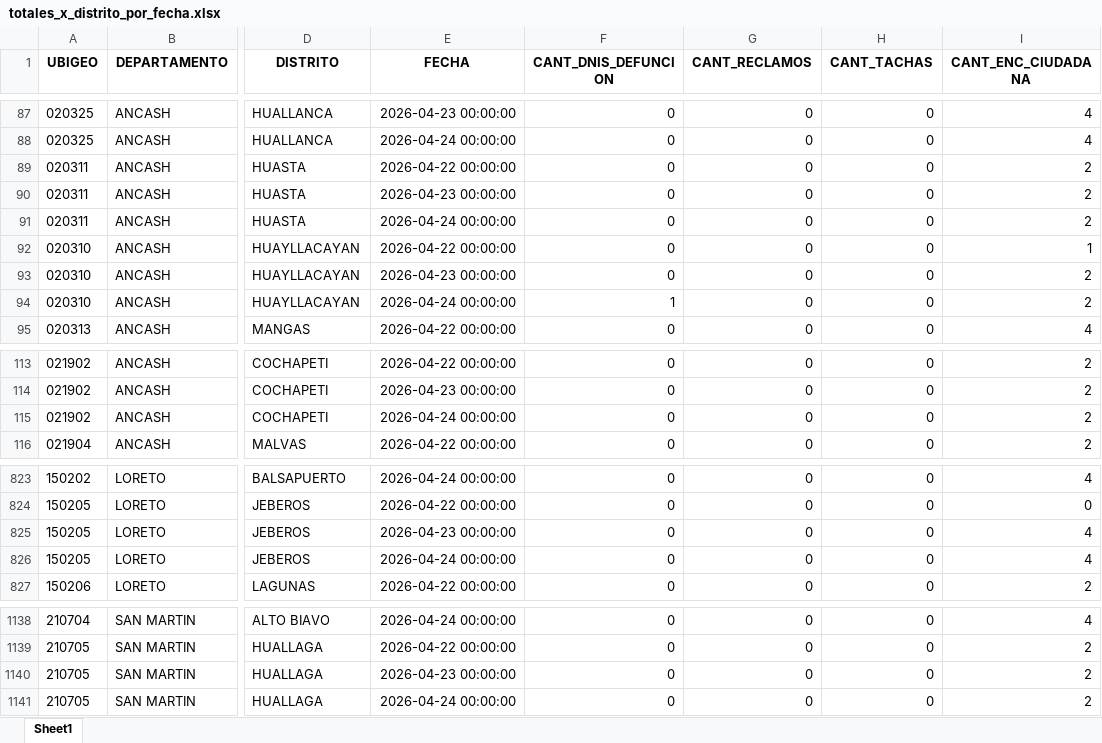
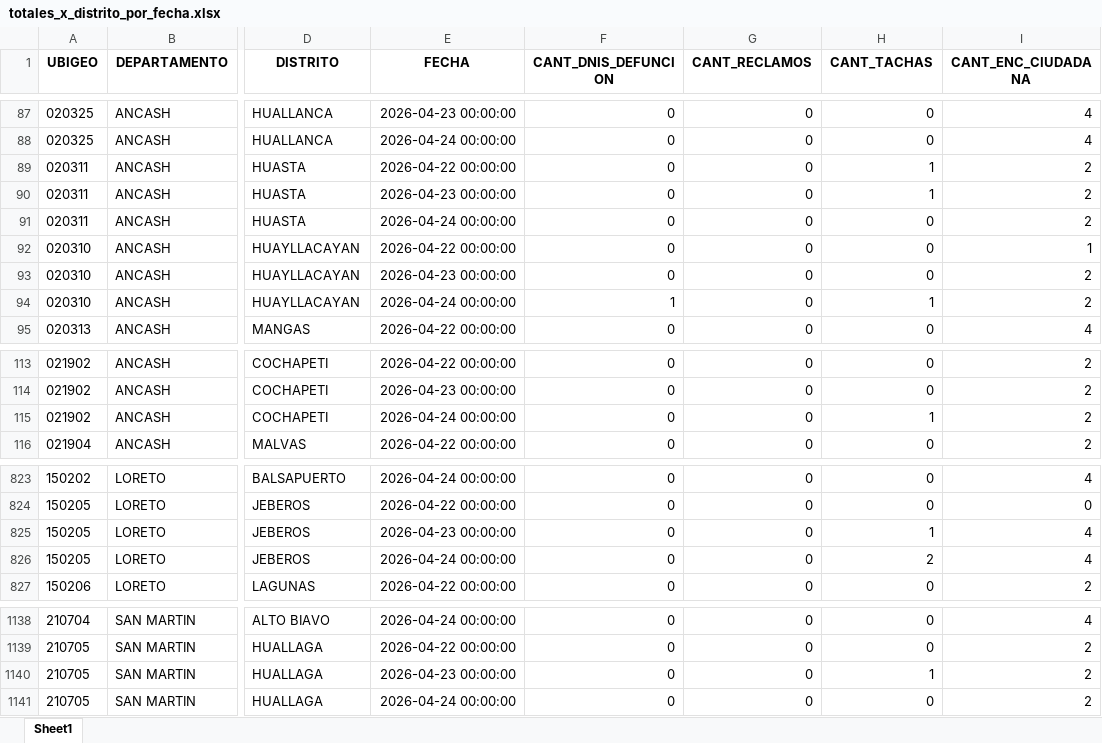
Before and after one commit to riegagabriel/lpi2026-dashboard, an Excel workbook: totales_x_distrito_por_fecha.xlsx, sheet Sheet1, drawn as a sheet; only a part is shown, gaps mark what is left out; values as stored, in another font and other column widths than the file's, no borders; the diff names each change by its address in the sheet, - before the commit and + after, or states it on an @@ line.

Commit message:
Add files via upload

```diff
--- a/totales_x_distrito_por_fecha.xlsx (sheet Sheet1)
+++ b/totales_x_distrito_por_fecha.xlsx (sheet Sheet1)
-H89:H90 (CANT_TACHAS): 0
+H89:H90 (CANT_TACHAS): 1
-H94 (CANT_TACHAS): 0
+H94 (CANT_TACHAS): 1
-H115 (CANT_TACHAS): 0
+H115 (CANT_TACHAS): 1
-H825 (CANT_TACHAS): 0
+H825 (CANT_TACHAS): 1
-H826 (CANT_TACHAS): 0
+H826 (CANT_TACHAS): 2
-H1140 (CANT_TACHAS): 0
+H1140 (CANT_TACHAS): 1
```
